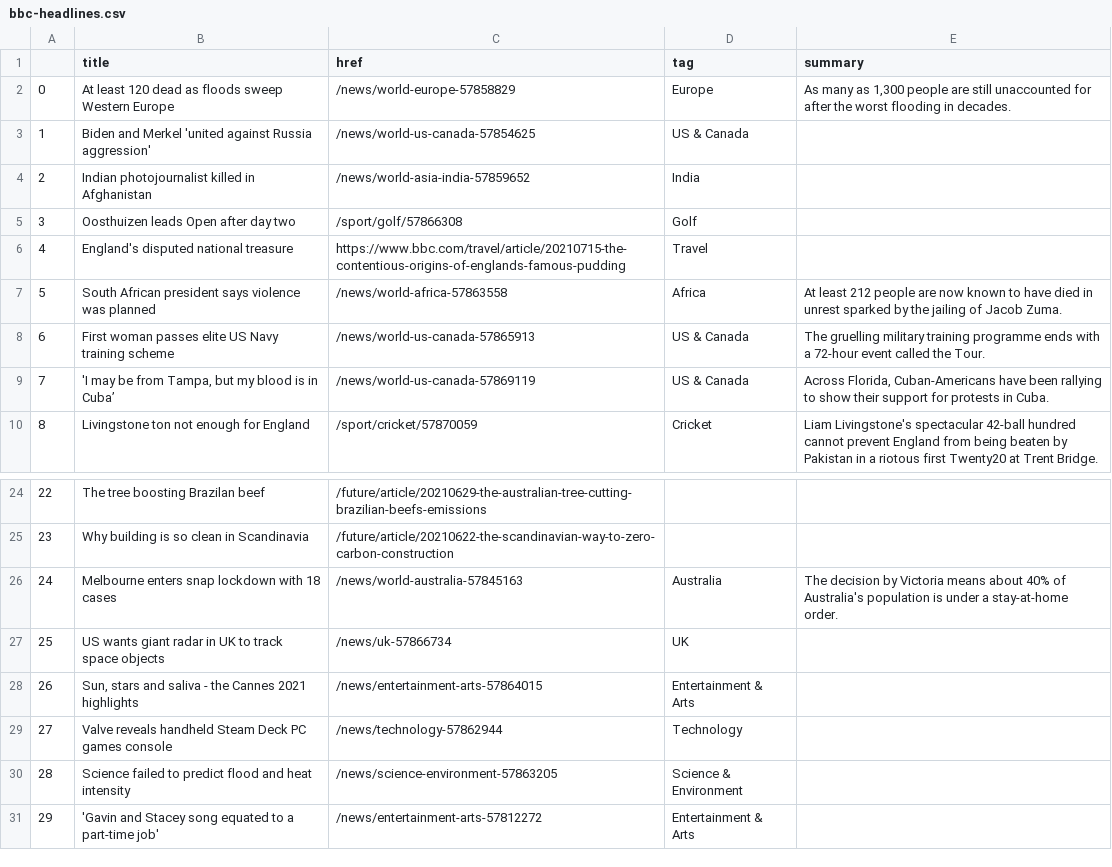
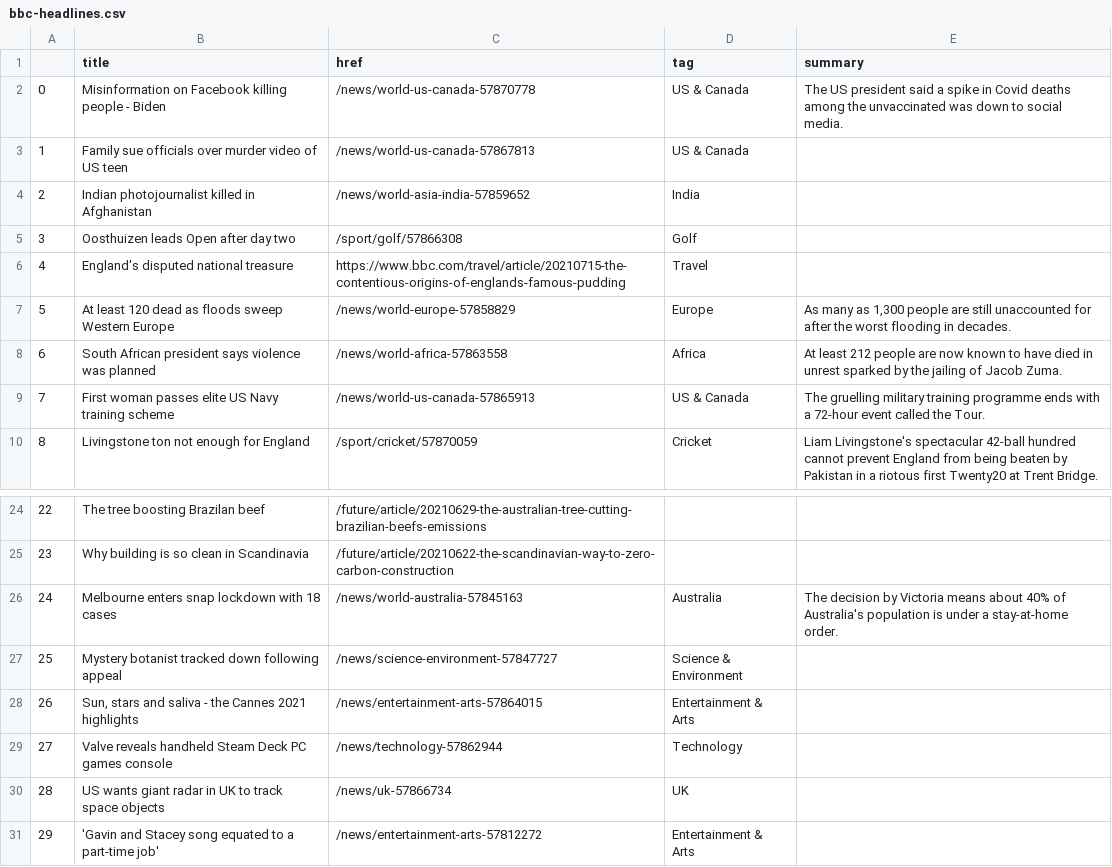
Before and after one commit to jgulane/Autoscraper, a CSV file: bbc-headlines.csv, drawn as a sheet; only a part is shown, gaps mark what is left out.

```diff
--- a/bbc-headlines.csv
+++ b/bbc-headlines.csv
@@ -1,4 +1,4 @@
 ,title,href,tag,summary
-0,At least 120 dead as floods sweep Western Europe,/news/world-europe-57858829,Europe,"As many as 1,300 people are still unaccounted for after the worst flooding in decades."
-1,Biden and Merkel 'united against Russia aggression',/news/world-us-canada-57854625,US & Canada,
+0,Misinformation on Facebook killing people - Biden,/news/world-us-canada-57870778,US & Canada,The US president said a spike in Covid deaths among the unvaccinated was down to social media.
+1,Family sue officials over murder video of US teen,/news/world-us-canada-57867813,US & Canada,
 2,Indian photojournalist killed in Afghanistan,/news/world-asia-india-57859652,India,
@@ -6,5 +6,5 @@
 4,England's disputed national treasure,https://www.bbc.com/travel/article/20210715-the-contentious-origins-of-englands-famous-pudding,Travel,
-5,South African president says violence was planned,/news/world-africa-57863558,Africa,At least 212 people are now known to have died in unrest sparked by the jailing of Jacob Zuma.
-6,First woman passes elite US Navy training scheme,/news/world-us-canada-57865913,US & Canada,The gruelling military training programme ends with a 72-hour event called the Tour.
-7,"'I may be from Tampa, but my blood is in Cuba’",/news/world-us-canada-57869119,US & Canada,"Across Florida, Cuban-Americans have been rallying to show their support for protests in Cuba."
+5,At least 120 dead as floods sweep Western Europe,/news/world-europe-57858829,Europe,"As many as 1,300 people are still unaccounted for after the worst flooding in decades."
+6,South African president says violence was planned,/news/world-africa-57863558,Africa,At least 212 people are now known to have died in unrest sparked by the jailing of Jacob Zuma.
+7,First woman passes elite US Navy training scheme,/news/world-us-canada-57865913,US & Canada,The gruelling military training programme ends with a 72-hour event called the Tour.
 8,Livingstone ton not enough for England,/sport/cricket/57870059,Cricket,Liam Livingstone's spectacular 42-ball hundred cannot prevent England from being beaten by Pakistan in a riotous first Twenty20 at Trent Bridge.
@@ -26,6 +26,6 @@
 24,Melbourne enters snap lockdown with 18 cases,/news/world-australia-57845163,Australia,The decision by Victoria means about 40% of Australia's population is under a stay-at-home order.
-25,US wants giant radar in UK to track space objects,/news/uk-57866734,UK,
+25,Mystery botanist tracked down following appeal,/news/science-environment-57847727,Science & Environment,
 26,"Sun, stars and saliva - the Cannes 2021 highlights",/news/entertainment-arts-57864015,Entertainment & Arts,
 27,Valve reveals handheld Steam Deck PC games console,/news/technology-57862944,Technology,
-28,Science failed to predict flood and heat intensity,/news/science-environment-57863205,Science & Environment,
+28,US wants giant radar in UK to track space objects,/news/uk-57866734,UK,
 29,'Gavin and Stacey song equated to a part-time job',/news/entertainment-arts-57812272,Entertainment & Arts,
```
